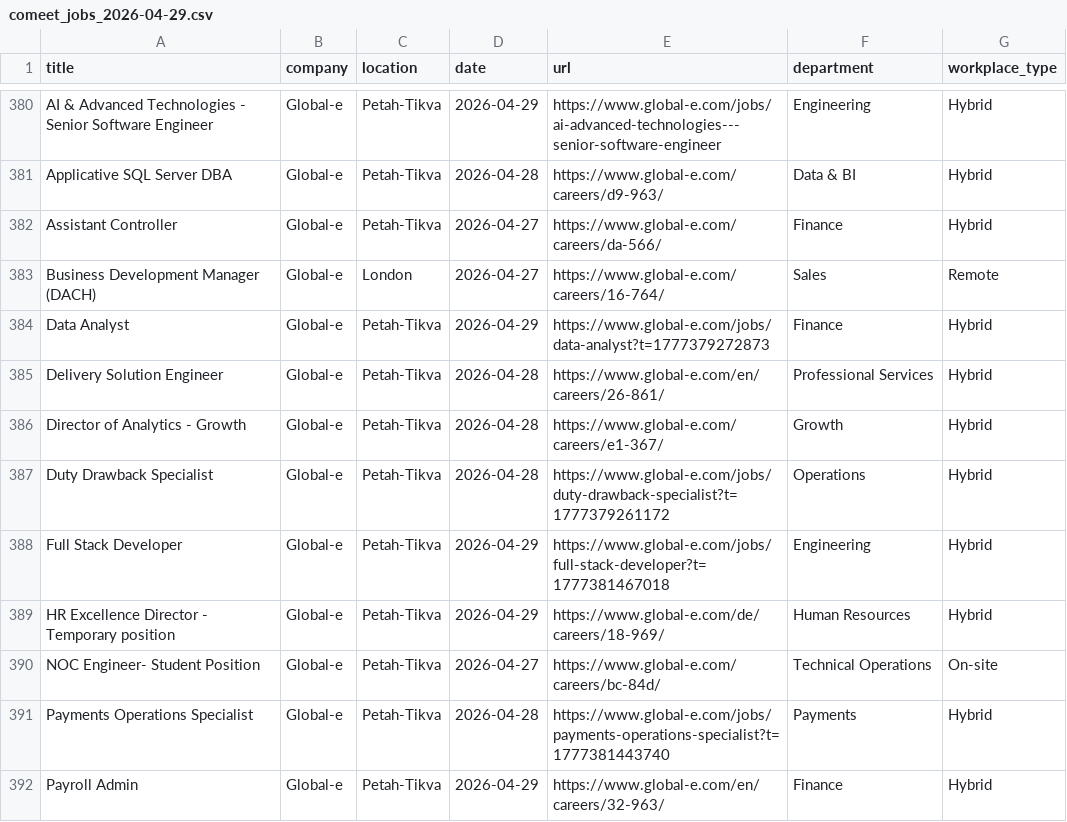
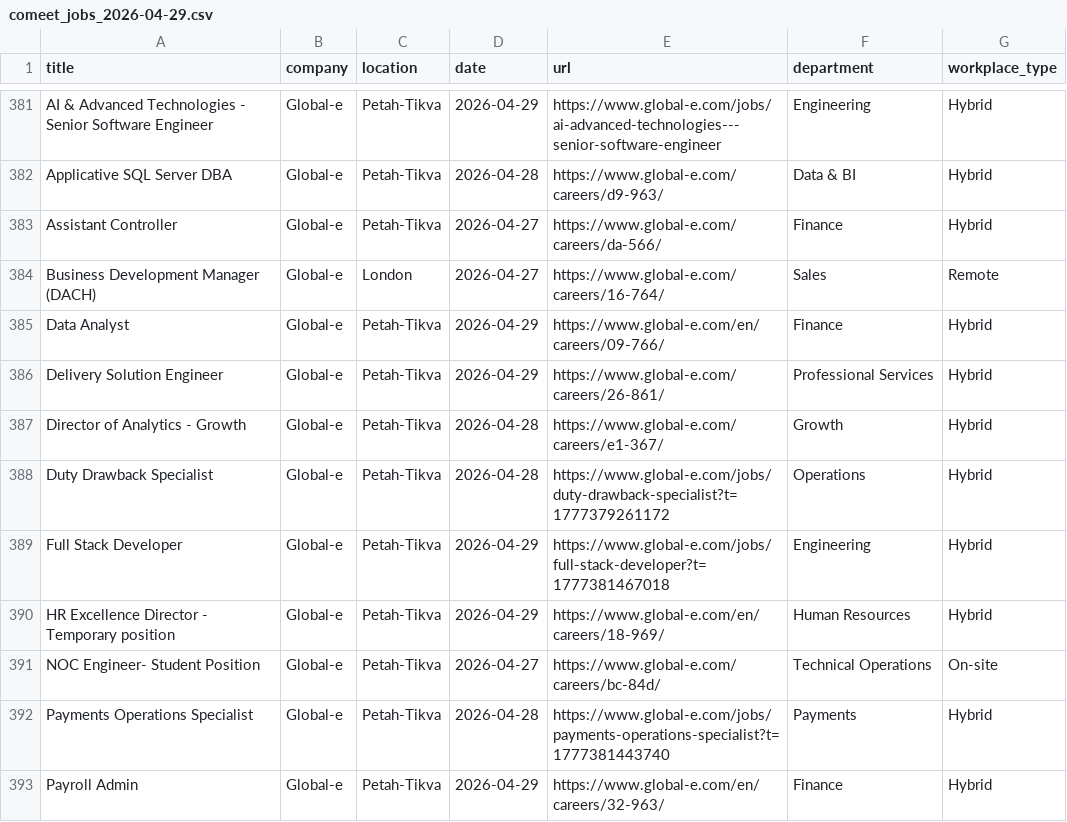
Before and after one commit to Genys30/jobfinder1, a CSV file: comeet_jobs_2026-04-29.csv, drawn as a sheet; only a part is shown, gaps mark what is left out; the diff covers the shown part only.

```diff
--- a/comeet_jobs_2026-04-29.csv
+++ b/comeet_jobs_2026-04-29.csv
@@ -383,4 +384,4 @@ Assistant Controller,Global-e,Petah-Tikva,2026-04-27,https://www.global-e.com/ca
 Business Development Manager (DACH),Global-e,London,2026-04-27,https://www.global-e.com/careers/16-764/,Sales,Remote
-Data Analyst,Global-e,Petah-Tikva,2026-04-29,https://www.global-e.com/jobs/data-analyst?t=1777379272873,Finance,Hybrid
-Delivery Solution Engineer,Global-e,Petah-Tikva,2026-04-28,https://www.global-e.com/en/careers/26-861/,Professional Services,Hybrid
+Data Analyst,Global-e,Petah-Tikva,2026-04-29,https://www.global-e.com/en/careers/09-766/,Finance,Hybrid
+Delivery Solution Engineer,Global-e,Petah-Tikva,2026-04-29,https://www.global-e.com/careers/26-861/,Professional Services,Hybrid
 Director of Analytics - Growth,Global-e,Petah-Tikva,2026-04-28,https://www.global-e.com/careers/e1-367/,Growth,Hybrid
@@ -388,3 +389,3 @@ Duty Drawback Specialist,Global-e,Petah-Tikva,2026-04-28,https://www.global-e.co
 Full Stack Developer,Global-e,Petah-Tikva,2026-04-29,https://www.global-e.com/jobs/full-stack-developer?t=1777381467018,Engineering,Hybrid
-HR Excellence Director - Temporary position,Global-e,Petah-Tikva,2026-04-29,https://www.global-e.com/de/careers/18-969/,Human Resources,Hybrid
+HR Excellence Director - Temporary position,Global-e,Petah-Tikva,2026-04-29,https://www.global-e.com/en/careers/18-969/,Human Resources,Hybrid
 NOC Engineer- Student Position,Global-e,Petah-Tikva,2026-04-27,https://www.global-e.com/careers/bc-84d/,Technical Operations,On-site
```
Also changed, not shown: 2 added rows, 1 removed row and 49 edited cells elsewhere in this file, history.csv, lever_jobs_2026-04-29.csv, 5 other files.
